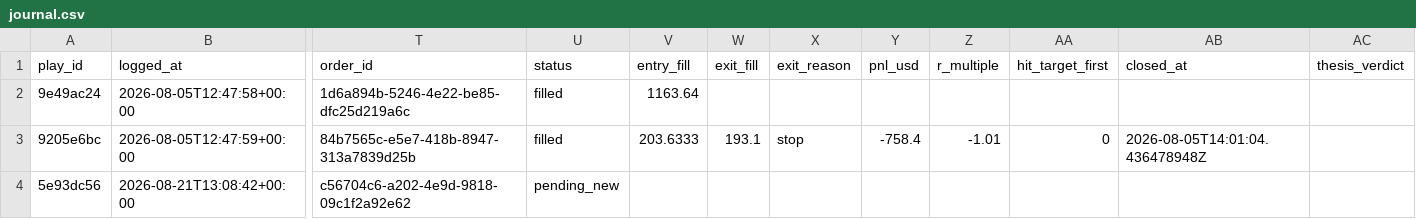
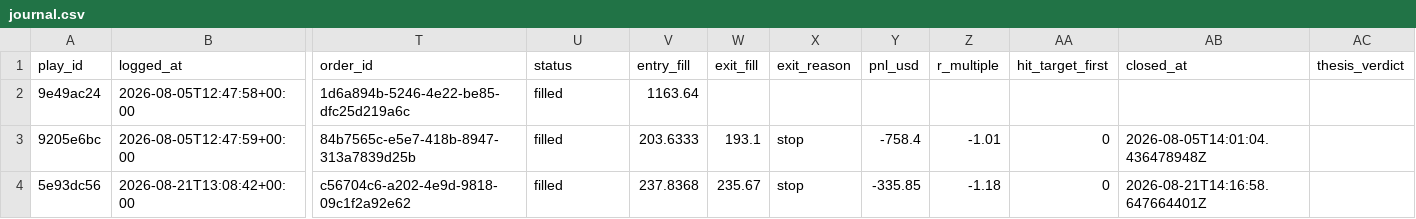
Before and after one commit to ConnorHampstead/claude-portfolio, a CSV file: journal.csv, drawn as a sheet; only a part is shown, gaps mark what is left out; the diff names each change by its address in the sheet, - before the commit and + after, or states it on an @@ line.

```diff
--- a/journal.csv
+++ b/journal.csv
-U4 (status): pending_new
+U4 (status): filled
-V4 (entry_fill): (empty)
+V4 (entry_fill): 237.8368
-W4 (exit_fill): (empty)
+W4 (exit_fill): 235.67
-X4 (exit_reason): (empty)
+X4 (exit_reason): stop
-Y4 (pnl_usd): (empty)
+Y4 (pnl_usd): -335.85
-Z4 (r_multiple): (empty)
+Z4 (r_multiple): -1.18
-AA4 (hit_target_first): (empty)
+AA4 (hit_target_first): 0
-AB4 (closed_at): (empty)
+AB4 (closed_at): 2026-08-21T14:16:58.647664401Z
```
Also changed, not shown: 1 other file.
